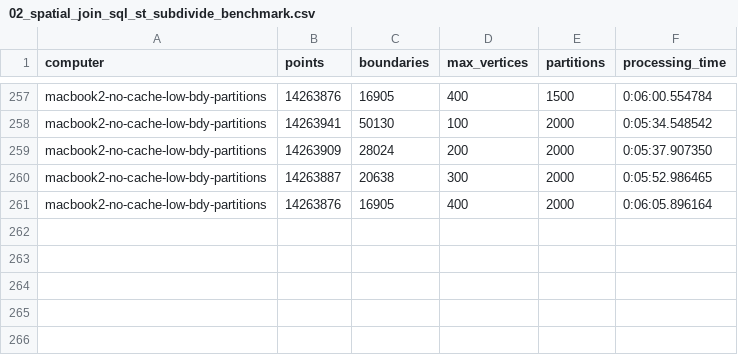
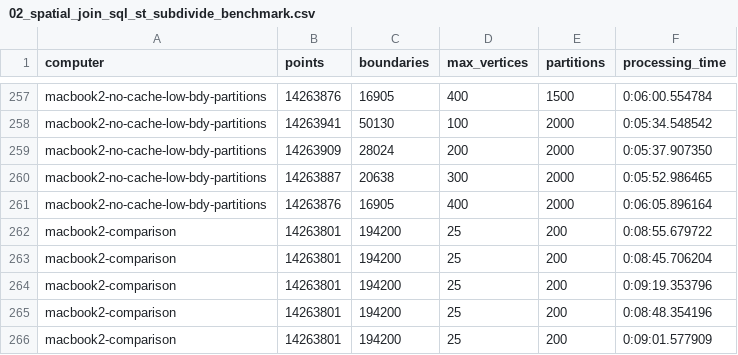
Before and after one commit to iag-geo/spark_testing, a CSV file: apache_sedona/testing/junkpile/02_spatial_join_sql_st_subdivide_benchmark.csv, drawn as a sheet; only a part is shown, gaps mark what is left out; the diff names each change by its address in the sheet, - before the commit and + after, or states it on an @@ line.

```diff
--- a/apache_sedona/testing/junkpile/02_spatial_join_sql_st_subdivide_benchmark.csv
+++ b/apache_sedona/testing/junkpile/02_spatial_join_sql_st_subdivide_benchmark.csv
+row 262: macbook2-comparison | 14263801 | 194200 | 25 | 200 | 0:08:55.679722
+row 263: macbook2-comparison | 14263801 | 194200 | 25 | 200 | 0:08:45.706204
+row 264: macbook2-comparison | 14263801 | 194200 | 25 | 200 | 0:09:19.353796
+row 265: macbook2-comparison | 14263801 | 194200 | 25 | 200 | 0:08:48.354196
+row 266: macbook2-comparison | 14263801 | 194200 | 25 | 200 | 0:09:01.577909
```
Also changed, not shown: apache_sedona/testing/junkpile/02_spatial_join_rdd_st_subdivide_benchmark.csv.
